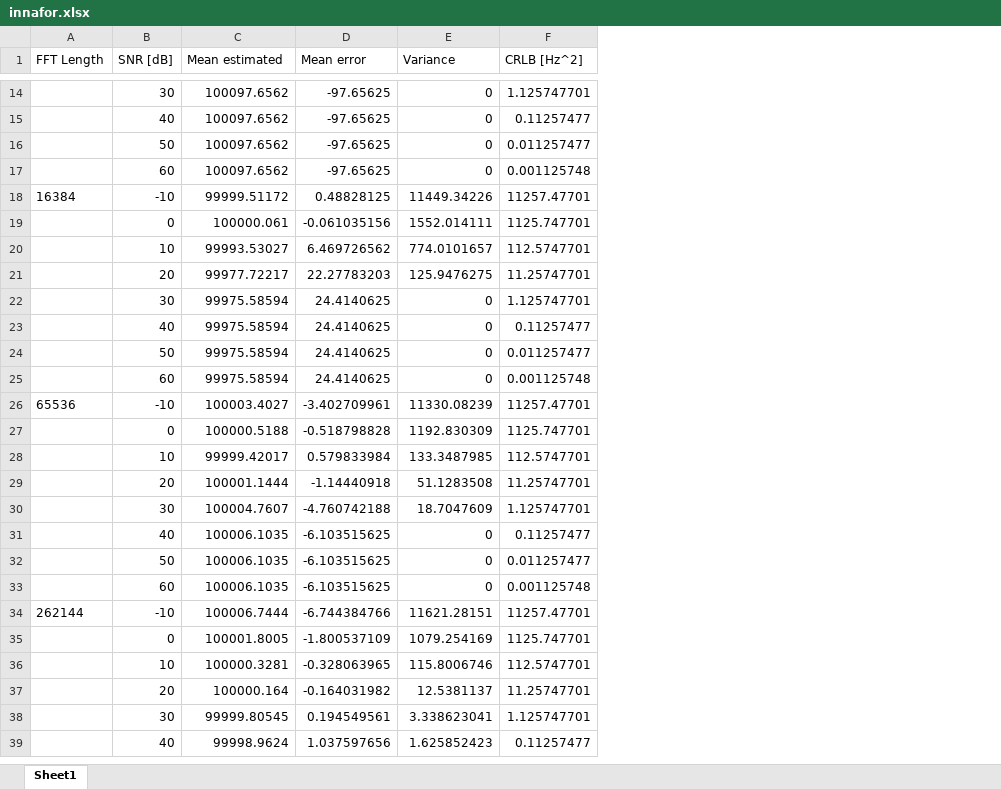
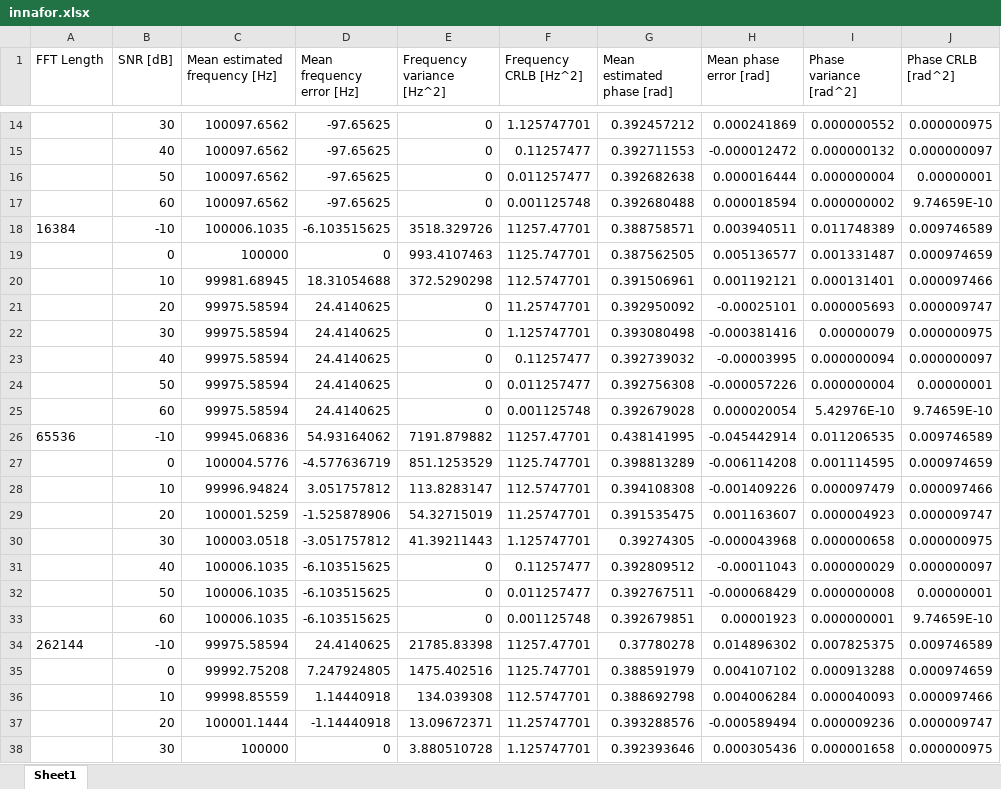
Before and after one commit to jakvah/TTT4275-EstimationProject, an Excel workbook: innafor.xlsx, sheet Sheet1, drawn as a sheet; only a part is shown, gaps mark what is left out; values as stored, in another font and other column widths than the file's, no borders; removed rows and columns are numbered as before the commit, all else as after; the diff covers the shown part only; the diff names each change by its address in the sheet, - before the commit and + after, or states it on an @@ line.

Commit message:
Added phase calcs to auto.py

```diff
--- a/innafor.xlsx (sheet Sheet1)
+++ b/innafor.xlsx (sheet Sheet1)
+column G (Mean estimated phase [rad]), rows 14-18: 0.392457212 | 0.392711553 | 0.392682638 | 0.392680488 | 0.388758571; rows 22-26: 0.393080498 | 0.392739032 | 0.392756308 | 0.392679028 | 0.438141995; rows 31-34: 0.392809512 | 0.392767511 | 0.392679851 | 0.37780278
+column H (Mean phase error [rad]), rows 14-18: 0.000241869 | -0.000012472 | 0.000016444 | 0.000018594 | 0.003940511; rows 22-26: -0.000381416 | -0.00003995 | -0.000057226 | 0.000020054 | -0.045442914; rows 31-34: -0.00011043 | -0.000068429 | 0.00001923 | 0.014896302
+column I (Phase variance [rad^2]), rows 14-18: 0.000000552 | 0.000000132 | 0.000000004 | 0.000000002 | 0.011748389; rows 22-26: 0.00000079 | 0.000000094 | 0.000000004 | 5.42976E-10 | 0.011206535; rows 31-34: 0.000000029 | 0.000000008 | 0.000000001 | 0.007825375
+column J (Phase CRLB [rad^2]), rows 14-18: 0.000000975 | 0.000000097 | 0.00000001 | 9.74659E-10 | 0.009746589; rows 22-26: 0.000000975 | 0.000000097 | 0.00000001 | 9.74659E-10 | 0.009746589; rows 31-34: 0.000000097 | 0.00000001 | 9.74659E-10 | 0.009746589
-C1: Mean estimated
+C1: Mean estimated frequency [Hz]
-D1: Mean error
+D1: Mean frequency error [Hz]
-E1: Variance
+E1: Frequency variance [Hz^2]
-F1: CRLB [Hz^2]
+F1: Frequency CRLB [Hz^2]
-C18 (Mean estimated frequency [Hz]): 99999.51172
+C18 (Mean estimated frequency [Hz]): 100006.1035
-D18 (Mean frequency error [Hz]): 0.48828125
+D18 (Mean frequency error [Hz]): -6.103515625
-E18 (Frequency variance [Hz^2]): 11449.34226
+E18 (Frequency variance [Hz^2]): 3518.329726
-row 19:  | 0 | 100000.061 | -0.061035156 | 1552.014111 | 1125.747701
-row 20:  | 10 | 99993.53027 | 6.469726562 | 774.0101657 | 112.5747701
-row 21:  | 20 | 99977.72217 | 22.27783203 | 125.9476275 | 11.25747701
+row 19:  | 0 | 100000 | 0 | 993.4107463 | 1125.747701 | 0.387562505 | 0.005136577 | 0.001331487 | 0.000974659
+row 20:  | 10 | 99981.68945 | 18.31054688 | 372.5290298 | 112.5747701 | 0.391506961 | 0.001192121 | 0.000131401 | 0.000097466
+row 21:  | 20 | 99975.58594 | 24.4140625 | 0 | 11.25747701 | 0.392950092 | -0.00025101 | 0.000005693 | 0.000009747
-C26 (Mean estimated frequency [Hz]): 100003.4027
+C26 (Mean estimated frequency [Hz]): 99945.06836
-D26 (Mean frequency error [Hz]): -3.402709961
+D26 (Mean frequency error [Hz]): 54.93164062
-E26 (Frequency variance [Hz^2]): 11330.08239
+E26 (Frequency variance [Hz^2]): 7191.879882
-row 27:  | 0 | 100000.5188 | -0.518798828 | 1192.830309 | 1125.747701
-row 28:  | 10 | 99999.42017 | 0.579833984 | 133.3487985 | 112.5747701
-row 29:  | 20 | 100001.1444 | -1.14440918 | 51.1283508 | 11.25747701
-row 30:  | 30 | 100004.7607 | -4.760742188 | 18.7047609 | 1.125747701
+row 27:  | 0 | 100004.5776 | -4.577636719 | 851.1253529 | 1125.747701 | 0.398813289 | -0.006114208 | 0.001114595 | 0.000974659
+row 28:  | 10 | 99996.94824 | 3.051757812 | 113.8283147 | 112.5747701 | 0.394108308 | -0.001409226 | 0.000097479 | 0.000097466
+row 29:  | 20 | 100001.5259 | -1.525878906 | 54.32715019 | 11.25747701 | 0.391535475 | 0.001163607 | 0.000004923 | 0.000009747
+row 30:  | 30 | 100003.0518 | -3.051757812 | 41.39211443 | 1.125747701 | 0.39274305 | -0.000043968 | 0.000000658 | 0.000000975
-C34 (Mean estimated frequency [Hz]): 100006.7444
+C34 (Mean estimated frequency [Hz]): 99975.58594
-D34 (Mean frequency error [Hz]): -6.744384766
+D34 (Mean frequency error [Hz]): 24.4140625
-E34 (Frequency variance [Hz^2]): 11621.28151
+E34 (Frequency variance [Hz^2]): 21785.83398
-row 35:  | 0 | 100001.8005 | -1.800537109 | 1079.254169 | 1125.747701
-row 36:  | 10 | 100000.3281 | -0.328063965 | 115.8006746 | 112.5747701
-row 37:  | 20 | 100000.164 | -0.164031982 | 12.5381137 | 11.25747701
-row 38:  | 30 | 99999.80545 | 0.194549561 | 3.338623041 | 1.125747701
-row 39:  | 40 | 99998.9624 | 1.037597656 | 1.625852423 | 0.11257477
+row 35:  | 0 | 99992.75208 | 7.247924805 | 1475.402516 | 1125.747701 | 0.388591979 | 0.004107102 | 0.000913288 | 0.000974659
+row 36:  | 10 | 99998.85559 | 1.14440918 | 134.039308 | 112.5747701 | 0.388692798 | 0.004006284 | 0.000040093 | 0.000097466
+row 37:  | 20 | 100001.1444 | -1.14440918 | 13.09672371 | 11.25747701 | 0.393288576 | -0.000589494 | 0.000009236 | 0.000009747
+row 38:  | 30 | 100000 | 0 | 3.880510728 | 1.125747701 | 0.392393646 | 0.000305436 | 0.000001658 | 0.000000975
```
Also changed, not shown: 10 added rows, 9 removed rows and 9 edited cells elsewhere in this sheet, 2 other files.
